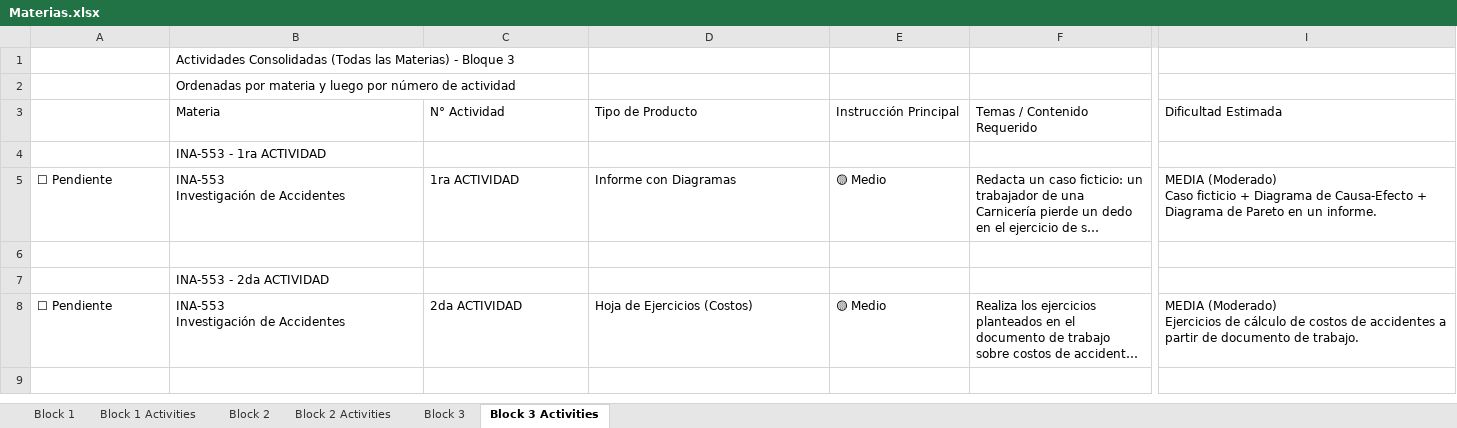
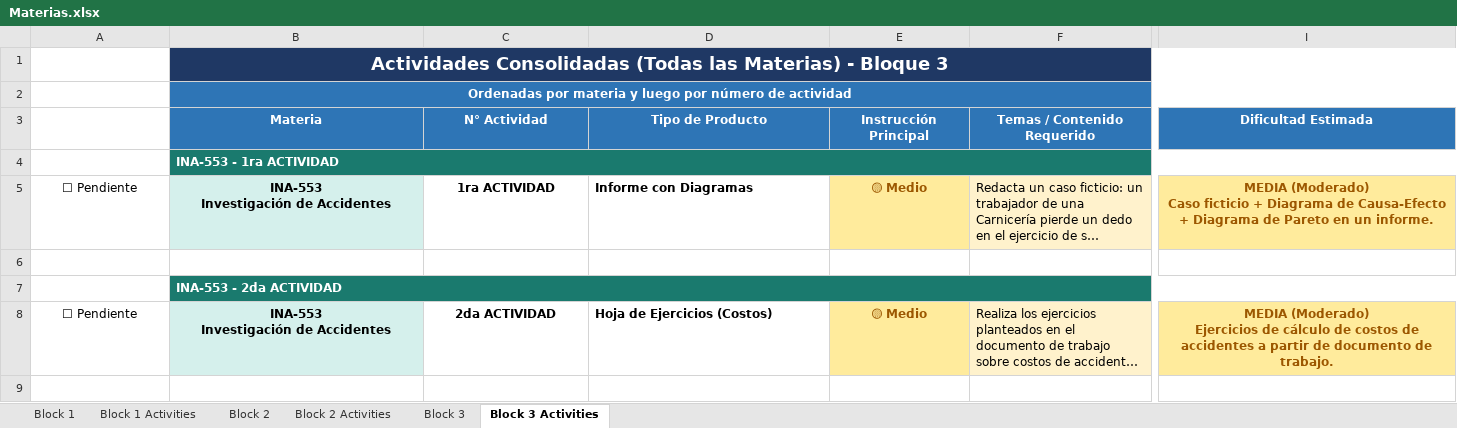
Before and after one commit to Eduardo-J-Morales/University, an Excel workbook: Materias.xlsx, sheet Block 3 Activities, drawn as a sheet; only a part is shown, gaps mark what is left out; long unchanged cells end in …; values as stored, in another font and other column widths than the file's, no borders; the diff covers the shown part only; the diff names each change by its address in the sheet, - before the commit and + after, or states it on an @@ line.

Commit message:
Apply uniform visual styling template to Block 3 and Block 3 Activities

```diff
--- a/Materias.xlsx (sheet Block 3 Activities)
+++ b/Materias.xlsx (sheet Block 3 Activities)
-B1:B2 alignment: left
+B1:B2 alignment: center
-B1:I1 fill: none
+B1:I1 fill: #1F3864
@@ B1:B2 bold: off → on, text colour: black → #FFFFFF @@
@@ B1 text size: larger @@
+B1:I1 merged
-B2:I3 fill: none
+B2:I3 fill: #2E75B6
+B2:I2 merged
@@ B3:I3 alignment: left → center, bold: off → on, text colour: black → #FFFFFF @@
-B4:I4 fill: none
+B4:I4 fill: #1A7A6E
@@ B4 bold: off → on, text colour: black → #FFFFFF @@
+B4:I4 merged
-A5:C5 alignment: left
+A5:C5 alignment: center
-B5:E5 bold: off
+B5:E5 bold: on
-B5 fill: none
+B5 fill: #D5F0EC
@@ E5 alignment: left → center, fill: none → #FFEB9C, text colour: black → #9C5700 @@
-F5 fill: none
+F5 fill: #FFF2CC
@@ I5 alignment: left → center, bold: off → on, fill: none → #FFEB9C, text colour: black → #9C5700 @@
-B7:I7 fill: none
+B7:I7 fill: #1A7A6E
@@ B7 bold: off → on, text colour: black → #FFFFFF @@
+B7:I7 merged
-A8:C8 alignment: left
+A8:C8 alignment: center
-B8:E8 bold: off
+B8:E8 bold: on
-B8 fill: none
+B8 fill: #D5F0EC
@@ E8 alignment: left → center, fill: none → #FFEB9C, text colour: black → #9C5700 @@
-F8 fill: none
+F8 fill: #FFF2CC
@@ I8 alignment: left → center, bold: off → on, fill: none → #FFEB9C, text colour: black → #9C5700 @@
```
Also changed, not shown: cell formats and merged cells elsewhere in this sheet, sheet Block 3.
